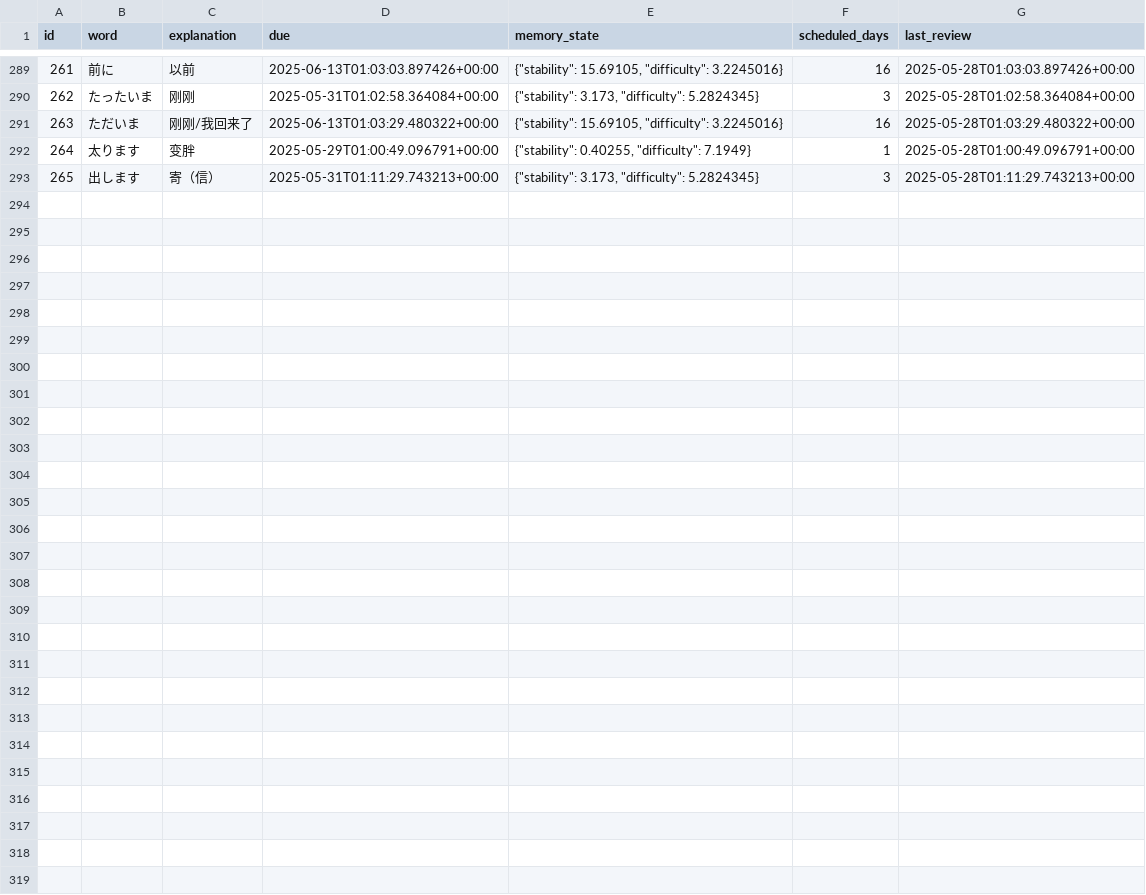
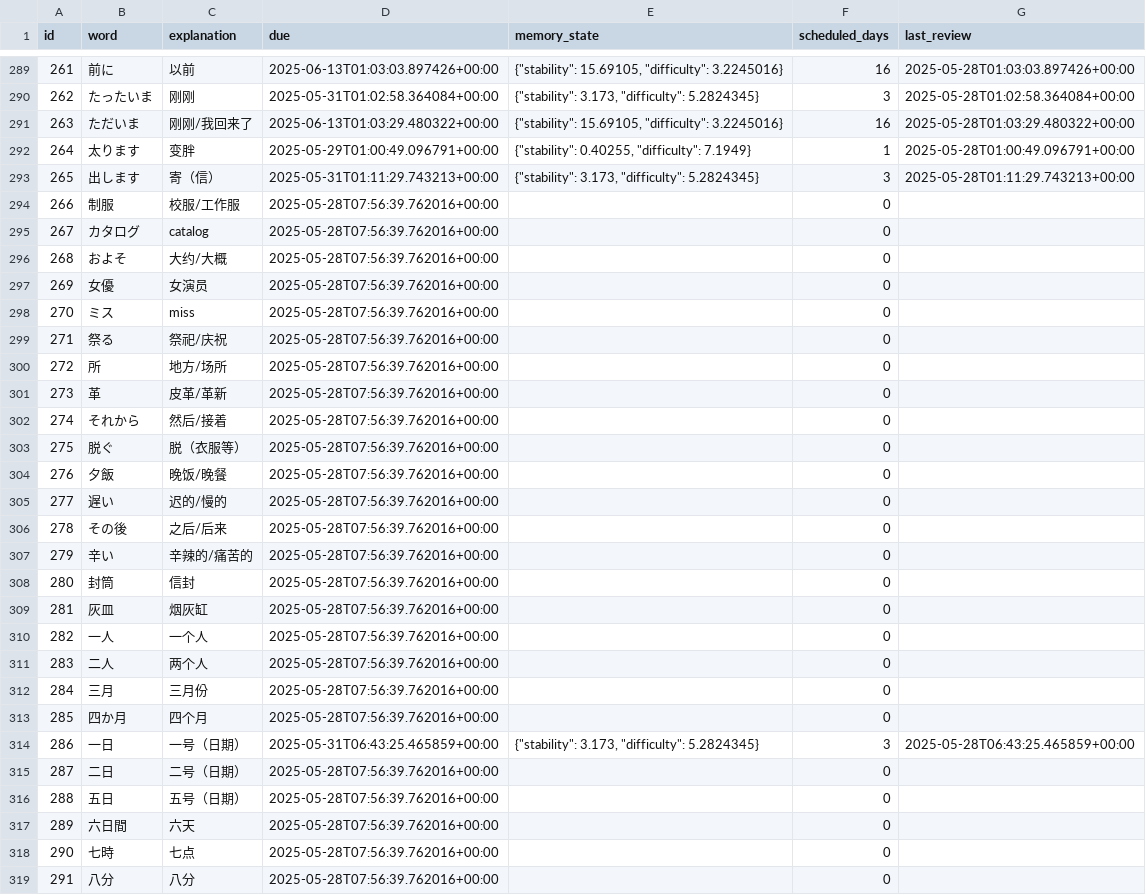
Before and after one commit to LiuZHolmes/TypeMyWord, a CSV file: words/日本語.csv, drawn as a sheet; only a part is shown, gaps mark what is left out; the diff covers the shown part only; the diff names each change by its address in the sheet, - before the commit and + after, or states it on an @@ line.

Commit message:
update my word

```diff
--- a/words/日本語.csv
+++ b/words/日本語.csv
+row 294: 266 | 制服 | 校服/工作服 | 2025-05-28T07:56:39.762016+00:00 |  | 0
+row 295: 267 | カタログ | catalog | 2025-05-28T07:56:39.762016+00:00 |  | 0
+row 296: 268 | およそ | 大约/大概 | 2025-05-28T07:56:39.762016+00:00 |  | 0
+row 297: 269 | 女優 | 女演员 | 2025-05-28T07:56:39.762016+00:00 |  | 0
+row 298: 270 | ミス | miss | 2025-05-28T07:56:39.762016+00:00 |  | 0
+row 299: 271 | 祭る | 祭祀/庆祝 | 2025-05-28T07:56:39.762016+00:00 |  | 0
+row 300: 272 | 所 | 地方/场所 | 2025-05-28T07:56:39.762016+00:00 |  | 0
+row 301: 273 | 革 | 皮革/革新 | 2025-05-28T07:56:39.762016+00:00 |  | 0
+row 302: 274 | それから | 然后/接着 | 2025-05-28T07:56:39.762016+00:00 |  | 0
+row 303: 275 | 脱ぐ | 脱（衣服等） | 2025-05-28T07:56:39.762016+00:00 |  | 0
+row 304: 276 | 夕飯 | 晚饭/晚餐 | 2025-05-28T07:56:39.762016+00:00 |  | 0
+row 305: 277 | 遅い | 迟的/慢的 | 2025-05-28T07:56:39.762016+00:00 |  | 0
+row 306: 278 | その後 | 之后/后来 | 2025-05-28T07:56:39.762016+00:00 |  | 0
+row 307: 279 | 辛い | 辛辣的/痛苦的 | 2025-05-28T07:56:39.762016+00:00 |  | 0
+row 308: 280 | 封筒 | 信封 | 2025-05-28T07:56:39.762016+00:00 |  | 0
+row 309: 281 | 灰皿 | 烟灰缸 | 2025-05-28T07:56:39.762016+00:00 |  | 0
+row 310: 282 | 一人 | 一个人 | 2025-05-28T07:56:39.762016+00:00 |  | 0
+row 311: 283 | 二人 | 两个人 | 2025-05-28T07:56:39.762016+00:00 |  | 0
+row 312: 284 | 三月 | 三月份 | 2025-05-28T07:56:39.762016+00:00 |  | 0
+row 313: 285 | 四か月 | 四个月 | 2025-05-28T07:56:39.762016+00:00 |  | 0
+row 314: 286 | 一日 | 一号（日期） | 2025-05-31T06:43:25.465859+00:00 | {"stability": 3.173, "difficulty": 5.2824345} | 3 | 2025-05-28T06:43:25.465859+00:00
+row 315: 287 | 二日 | 二号（日期） | 2025-05-28T07:56:39.762016+00:00 |  | 0
+row 316: 288 | 五日 | 五号（日期） | 2025-05-28T07:56:39.762016+00:00 |  | 0
+row 317: 289 | 六日間 | 六天 | 2025-05-28T07:56:39.762016+00:00 |  | 0
+row 318: 290 | 七時 | 七点 | 2025-05-28T07:56:39.762016+00:00 |  | 0
+row 319: 291 | 八分 | 八分 | 2025-05-28T07:56:39.762016+00:00 |  | 0
```
Also changed, not shown: 4 edited cells elsewhere in this file.
